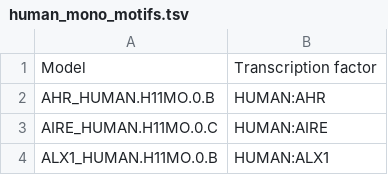
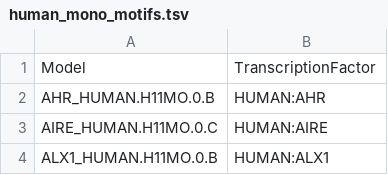
Before and after one commit to bcgsc/IMPALA, a TSV file: annotation/human_mono_motifs.tsv, drawn as a sheet; only a part is shown.

Commit message:
fix bug with tf annotation file header

```diff
--- a/annotation/human_mono_motifs.tsv
+++ b/annotation/human_mono_motifs.tsv
@@ -1,2 +1,2 @@
-Model	Transcription factor
+Model	TranscriptionFactor
 AHR_HUMAN.H11MO.0.B	HUMAN:AHR
```
Also changed, not shown: 1 other file.
